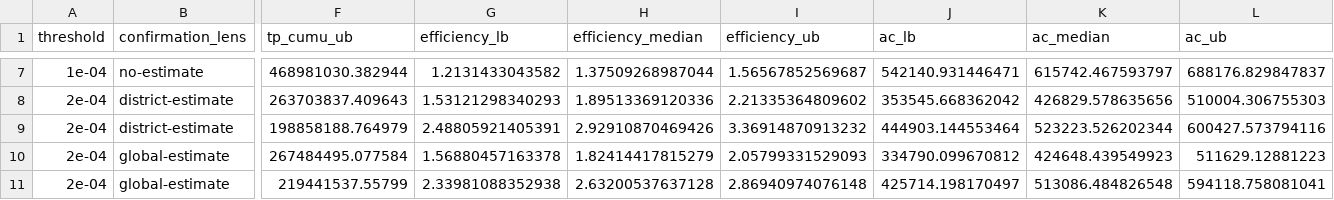
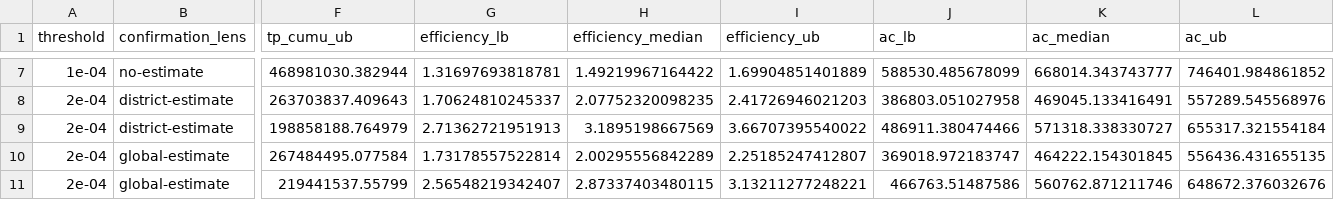
Before and after one commit to HopkinsIDD/gavi_vimc_cholera, a CSV file: summarize_outputs/data/tp_eff_ac_allISOs_median.csv, drawn as a sheet; only a part is shown, gaps mark what is left out; the diff covers the shown part only; the diff names each change by its address in the sheet, - before the commit and + after, or states it on an @@ line.

```diff
--- a/summarize_outputs/data/tp_eff_ac_allISOs_median.csv
+++ b/summarize_outputs/data/tp_eff_ac_allISOs_median.csv
-G7 (efficiency_lb): 1.2131433043582
+G7 (efficiency_lb): 1.31697693818781
-H7 (efficiency_median): 1.37509268987044
+H7 (efficiency_median): 1.49219967164422
-I7 (efficiency_ub): 1.56567852569687
+I7 (efficiency_ub): 1.69904851401889
-J7 (ac_lb): 542140.931446471
+J7 (ac_lb): 588530.485678099
-K7 (ac_median): 615742.467593797
+K7 (ac_median): 668014.343743777
-L7 (ac_ub): 688176.829847837
+L7 (ac_ub): 746401.984861852
-G8 (efficiency_lb): 1.53121298340293
+G8 (efficiency_lb): 1.70624810245337
-H8 (efficiency_median): 1.89513369120336
+H8 (efficiency_median): 2.07752320098235
-I8 (efficiency_ub): 2.21335364809602
+I8 (efficiency_ub): 2.41726946021203
-J8 (ac_lb): 353545.668362042
+J8 (ac_lb): 386803.051027958
-K8 (ac_median): 426829.578635656
+K8 (ac_median): 469045.133416491
-L8 (ac_ub): 510004.306755303
+L8 (ac_ub): 557289.545568976
-G9 (efficiency_lb): 2.48805921405391
+G9 (efficiency_lb): 2.71362721951913
-H9 (efficiency_median): 2.92910870469426
+H9 (efficiency_median): 3.1895198667569
-I9 (efficiency_ub): 3.36914870913232
+I9 (efficiency_ub): 3.66707395540022
-J9 (ac_lb): 444903.144553464
+J9 (ac_lb): 486911.380474466
-K9 (ac_median): 523223.526202344
+K9 (ac_median): 571318.338330727
-L9 (ac_ub): 600427.573794116
+L9 (ac_ub): 655317.321554184
-G10 (efficiency_lb): 1.56880457163378
+G10 (efficiency_lb): 1.73178557522814
-H10 (efficiency_median): 1.82414417815279
+H10 (efficiency_median): 2.00295556842289
-I10 (efficiency_ub): 2.05799331529093
+I10 (efficiency_ub): 2.25185247412807
-J10 (ac_lb): 334790.099670812
+J10 (ac_lb): 369018.972183747
-K10 (ac_median): 424648.439549923
+K10 (ac_median): 464222.154301845
-L10 (ac_ub): 511629.12881223
+L10 (ac_ub): 556436.431655135
-G11 (efficiency_lb): 2.33981088352938
+G11 (efficiency_lb): 2.56548219342407
-H11 (efficiency_median): 2.63200537637128
+H11 (efficiency_median): 2.87337403480115
-I11 (efficiency_ub): 2.86940974076148
+I11 (efficiency_ub): 3.13211277248221
-J11 (ac_lb): 425714.198170497
+J11 (ac_lb): 466763.51487586
-K11 (ac_median): 513086.484826548
+K11 (ac_median): 560762.871211746
-L11 (ac_ub): 594118.758081041
+L11 (ac_ub): 648672.376032676
```
Also changed, not shown: 78 edited cells elsewhere in this file, 33 other files.
